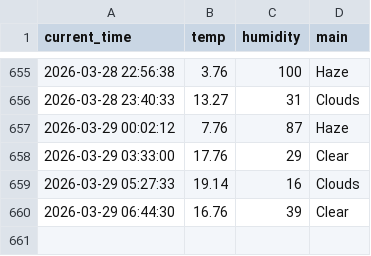
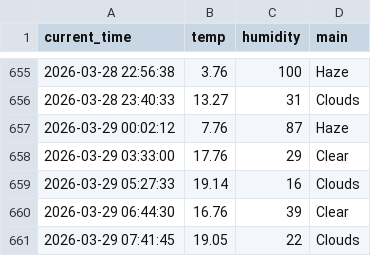
Before and after one commit to dla0257-sudo/weather_5m, a CSV file: weather.csv, drawn as a sheet; only a part is shown, gaps mark what is left out; the diff names each change by its address in the sheet, - before the commit and + after, or states it on an @@ line.

```diff
--- a/weather.csv
+++ b/weather.csv
+row 661: 2026-03-29 07:41:45 | 19.05 | 22 | Clouds
```
